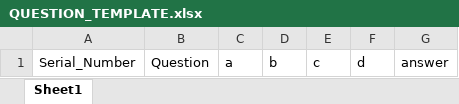
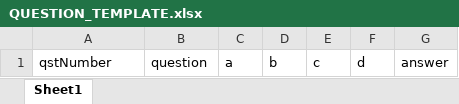
Before and after one commit to tdammy92/ipcm-web, an Excel workbook: src/assets/document/QUESTION_TEMPLATE.xlsx, sheet Sheet1, drawn as a sheet; values as stored, in another font and other column widths than the file's, no borders; the diff names each change by its address in the sheet, - before the commit and + after, or states it on an @@ line.

```diff
--- a/src/assets/document/QUESTION_TEMPLATE.xlsx (sheet Sheet1)
+++ b/src/assets/document/QUESTION_TEMPLATE.xlsx (sheet Sheet1)
-A1: Serial_Number
+A1: qstNumber
-B1: Question
+B1: question
```
Also changed, not shown: 2 other files.
